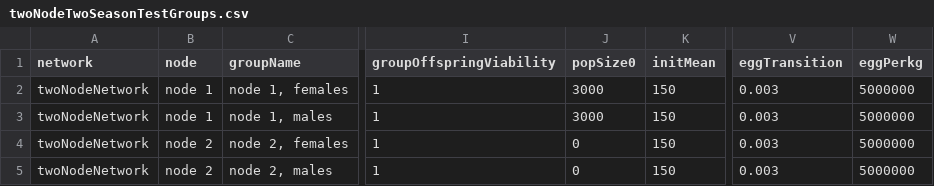
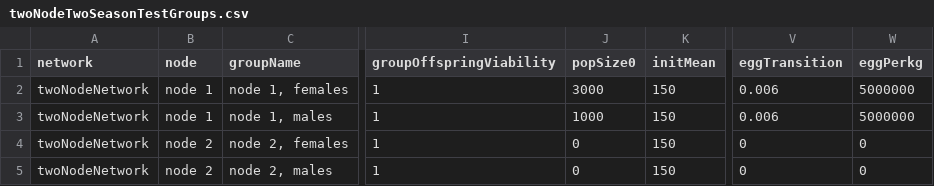
Before and after one commit to rerickson-usgs/networknodeipm, a CSV file: inputParameters/twoNodeTwoSeasonTestGroups.csv, drawn as a sheet; only a part is shown, gaps mark what is left out; the diff names each change by its address in the sheet, - before the commit and + after, or states it on an @@ line.

Commit message:
updated model to include seasonal movement

```diff
--- a/inputParameters/twoNodeTwoSeasonTestGroups.csv
+++ b/inputParameters/twoNodeTwoSeasonTestGroups.csv
-V2:V3 (eggTransition): 0.003
+V2:V3 (eggTransition): 0.006
-J3 (popSize0): 3000
+J3 (popSize0): 1000
-V4:V5 (eggTransition): 0.003
+V4:V5 (eggTransition): 0
-W4:W5 (eggPerkg): 5000000
+W4:W5 (eggPerkg): 0
```
Also changed, not shown: 3 other files.
